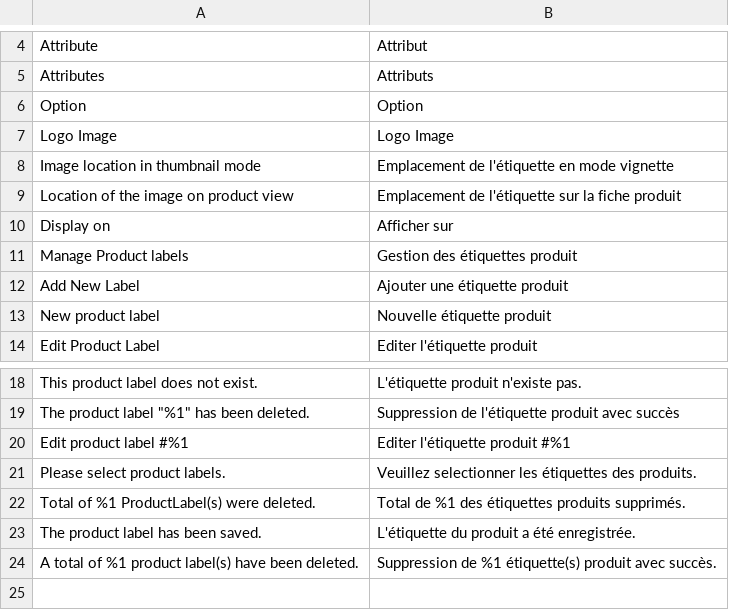
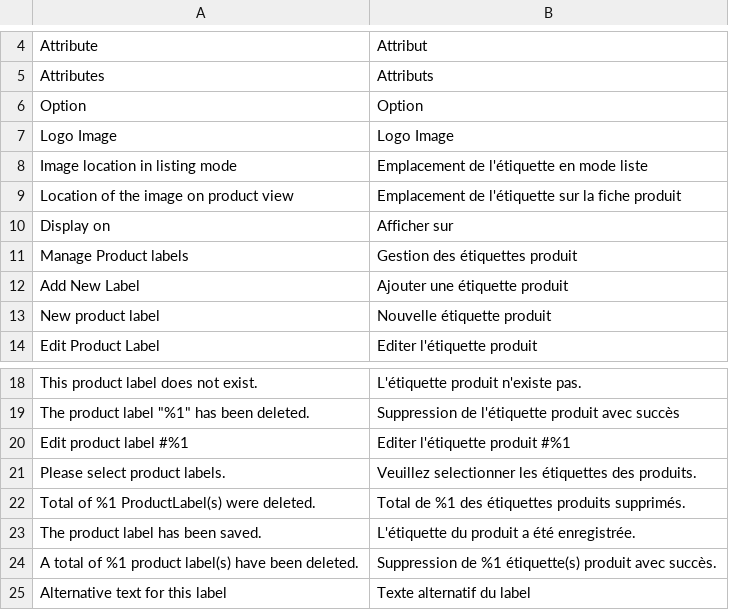
Before and after one commit to Smile-SA/magento2-module-product-label, a CSV file: i18n/fr_FR.csv, drawn as a sheet; only a part is shown, gaps mark what is left out.

```diff
--- a/i18n/fr_FR.csv
+++ b/i18n/fr_FR.csv
@@ -7,3 +7,3 @@
 "Logo Image","Logo Image"
-"Image location in thumbnail mode","Emplacement de l'étiquette en mode vignette"
+"Image location in listing mode","Emplacement de l'étiquette en mode liste"
 "Location of the image on product view","Emplacement de l'étiquette sur la fiche produit"
@@ -24 +24,2 @@
 "A total of %1 product label(s) have been deleted.","Suppression de %1 étiquette(s) produit avec succès."
+"Alternative text for this label","Texte alternatif du label"
```
Also changed, not shown: i18n/en_US.csv, 6 other files.
